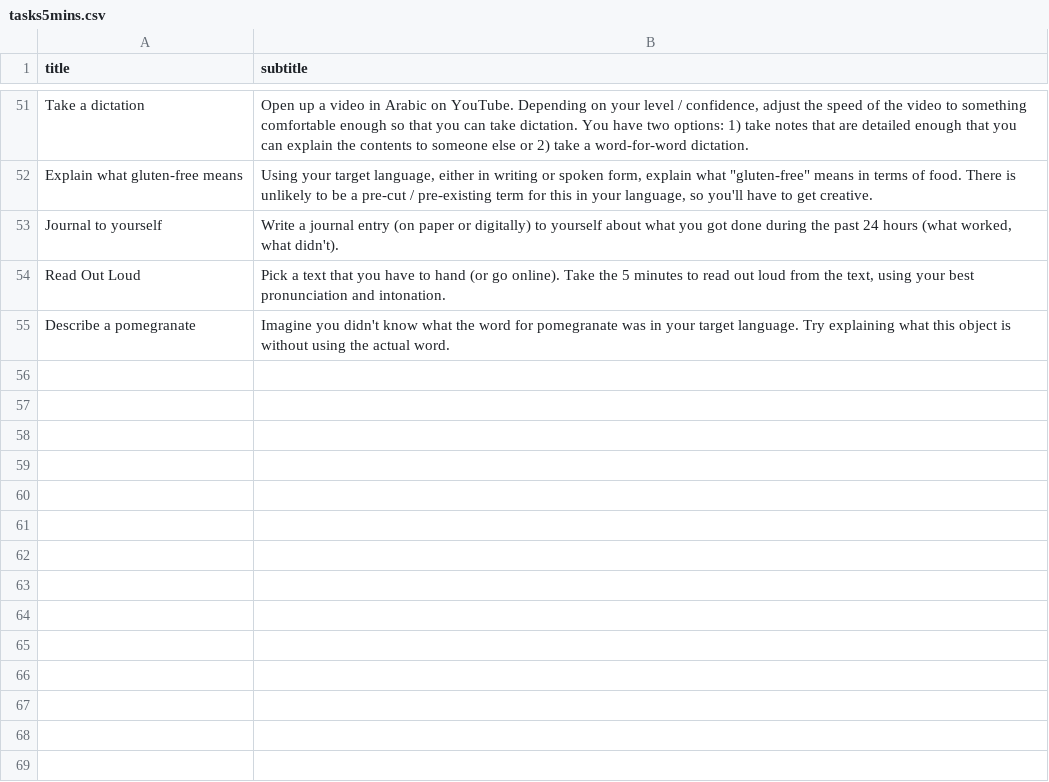
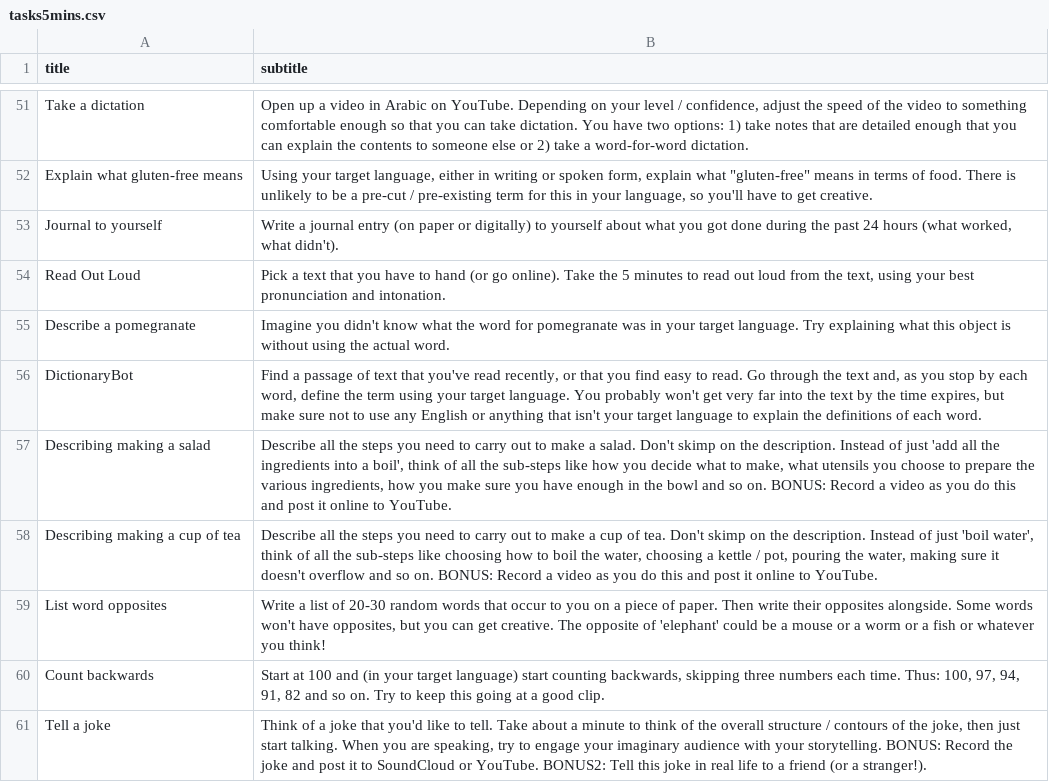
Before and after one commit to strickvl/languagecoach, a CSV file: lc-app/app/tasks5mins.csv, drawn as a sheet; only a part is shown, gaps mark what is left out; the diff names each change by its address in the sheet, - before the commit and + after, or states it on an @@ line.

Commit message:
update coachbot with 6 new tasks

```diff
--- a/lc-app/app/tasks5mins.csv
+++ b/lc-app/app/tasks5mins.csv
+row 56: DictionaryBot | Find a passage of text that you've read recently, or that you find easy to read. Go through the text and, as you stop by each word, define the term using your target language. You probably won't get very far into the text by the time expires, but make sure not to use any English or anything that isn't your target language to explain the definitions of each word.
+row 57: Describing making a salad | Describe all the steps you need to carry out to make a salad. Don't skimp on the description. Instead of just 'add all the ingredients into a boil', think of all the sub-steps like how you decide what to make, what utensils you choose to prepare the various ingredients, how you make sure you have enough in the bowl and so on. BONUS: Record a video as you do this and post it online to YouTube.
+row 58: Describing making a cup of tea | Describe all the steps you need to carry out to make a cup of tea. Don't skimp on the description. Instead of just 'boil water', think of all the sub-steps like choosing how to boil the water, choosing a kettle / pot, pouring the water, making sure it doesn't overflow and so on. BONUS: Record a video as you do this and post it online to YouTube.
+row 59: List word opposites | Write a list of 20-30 random words that occur to you on a piece of paper. Then write their opposites alongside. Some words won't have opposites, but you can get creative. The opposite of 'elephant' could be a mouse or a worm or a fish or whatever you think!
+row 60: Count backwards | Start at 100 and (in your target language) start counting backwards, skipping three numbers each time. Thus: 100, 97, 94, 91, 82 and so on. Try to keep this going at a good clip.
+row 61: Tell a joke | Think of a joke that you'd like to tell. Take about a minute to think of the overall structure / contours of the joke, then just start talking. When you are speaking, try to engage your imaginary audience with your storytelling. BONUS: Record the joke and post it to SoundCloud or YouTube. BONUS2: Tell this joke in real life to a friend (or a stranger!).
```
Also changed, not shown: lc-app/app/tasks10mins.csv, lc-app/app/tasks20mins.csv, 1 other file.
